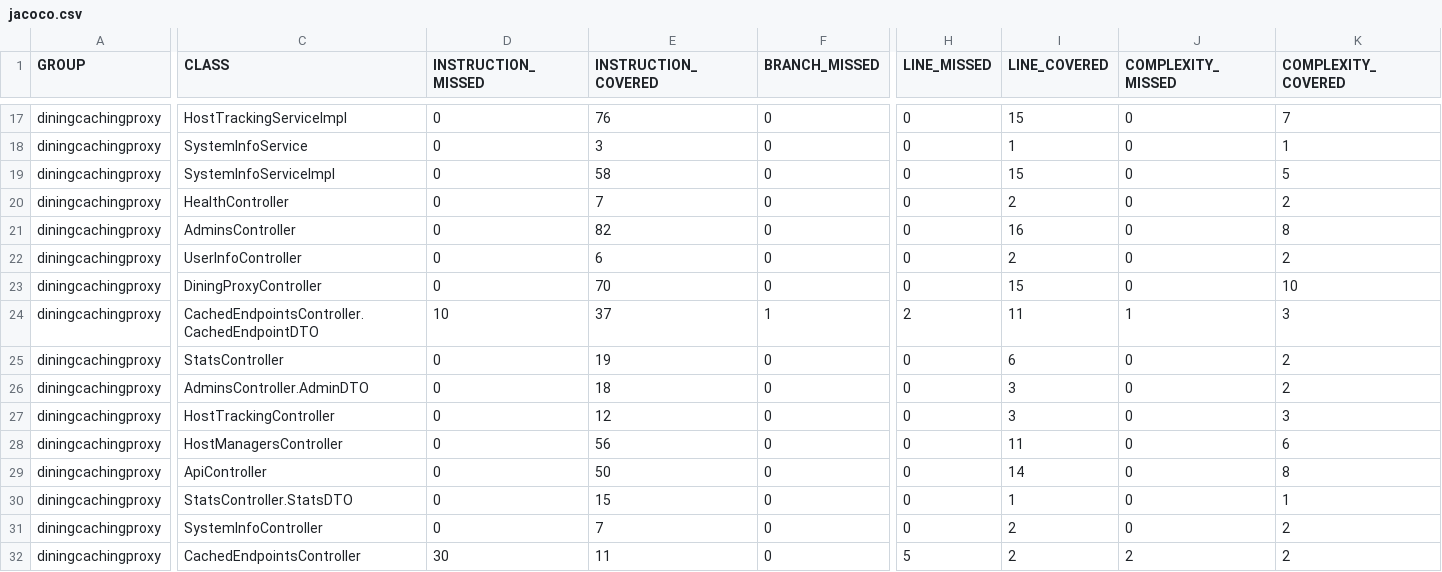
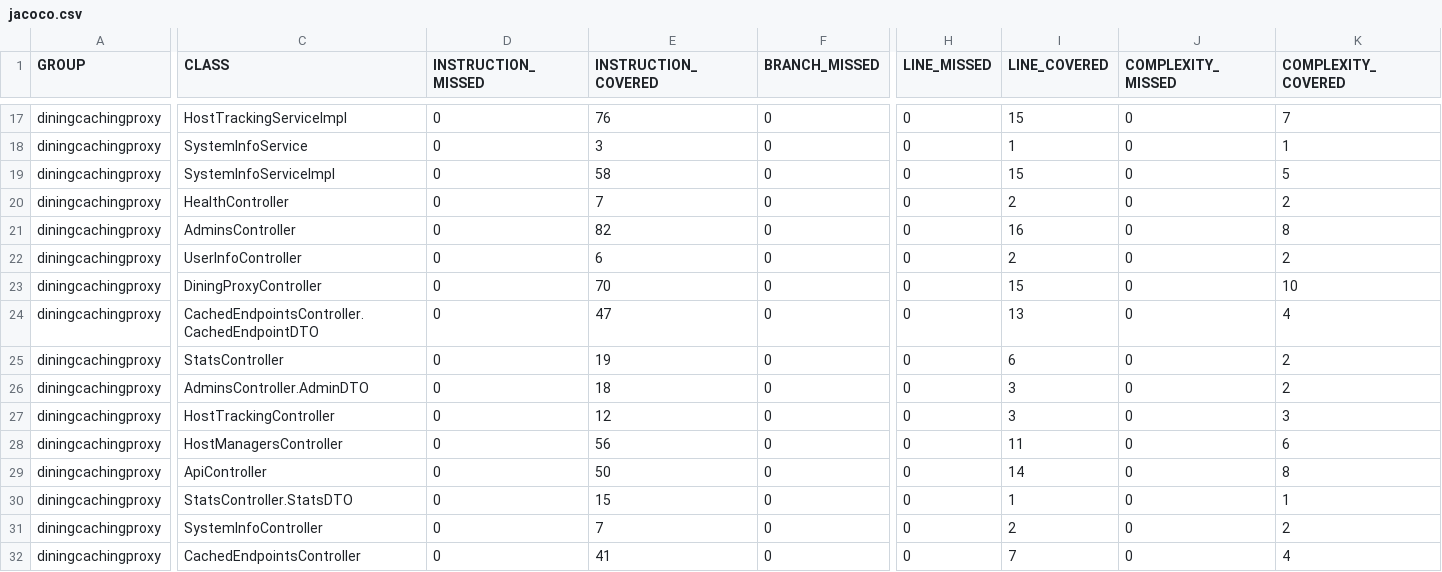
Before and after one commit to ucsb-cs156-f26/proj-dining-caching-proxy-f26-07, a CSV file: prs/25/jacoco/jacoco.csv, drawn as a sheet; only a part is shown, gaps mark what is left out; the diff covers the shown part only; the diff names each change by its address in the sheet, - before the commit and + after, or states it on an @@ line.

```diff
--- a/prs/25/jacoco/jacoco.csv
+++ b/prs/25/jacoco/jacoco.csv
-D24 (INSTRUCTION_MISSED): 10
+D24 (INSTRUCTION_MISSED): 0
-E24 (INSTRUCTION_COVERED): 37
+E24 (INSTRUCTION_COVERED): 47
-F24 (BRANCH_MISSED): 1
+F24 (BRANCH_MISSED): 0
-H24 (LINE_MISSED): 2
+H24 (LINE_MISSED): 0
-I24 (LINE_COVERED): 11
+I24 (LINE_COVERED): 13
-J24 (COMPLEXITY_MISSED): 1
+J24 (COMPLEXITY_MISSED): 0
-K24 (COMPLEXITY_COVERED): 3
+K24 (COMPLEXITY_COVERED): 4
-D32 (INSTRUCTION_MISSED): 30
+D32 (INSTRUCTION_MISSED): 0
-E32 (INSTRUCTION_COVERED): 11
+E32 (INSTRUCTION_COVERED): 41
-H32 (LINE_MISSED): 5
+H32 (LINE_MISSED): 0
-I32 (LINE_COVERED): 2
+I32 (LINE_COVERED): 7
-J32 (COMPLEXITY_MISSED): 2
+J32 (COMPLEXITY_MISSED): 0
-K32 (COMPLEXITY_COVERED): 2
+K32 (COMPLEXITY_COVERED): 4
```
Also changed, not shown: 3 edited cells elsewhere in this file, 8 other files.
